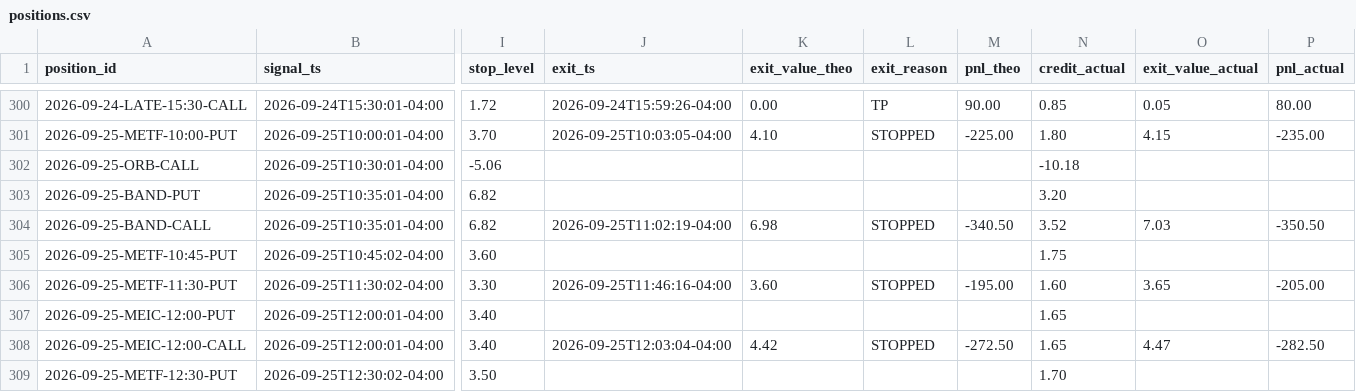
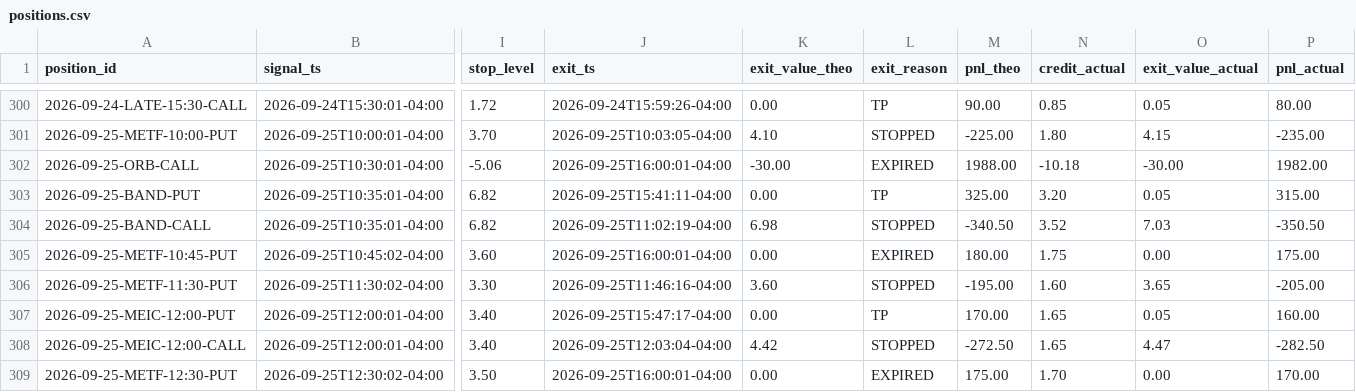
Before and after one commit to alwahedi-netizen/spx-0DTE-v1, a CSV file: data/paper/positions.csv, drawn as a sheet; only a part is shown, gaps mark what is left out; the diff covers the shown part only; the diff names each change by its address in the sheet, - before the commit and + after, or states it on an @@ line.

```diff
--- a/data/paper/positions.csv
+++ b/data/paper/positions.csv
-J302 (exit_ts): (empty)
+J302 (exit_ts): 2026-09-25T16:00:01-04:00
-K302 (exit_value_theo): (empty)
+K302 (exit_value_theo): -30.00
-L302 (exit_reason): (empty)
+L302 (exit_reason): EXPIRED
-M302 (pnl_theo): (empty)
+M302 (pnl_theo): 1988.00
-O302 (exit_value_actual): (empty)
+O302 (exit_value_actual): -30.00
-P302 (pnl_actual): (empty)
+P302 (pnl_actual): 1982.00
-J303 (exit_ts): (empty)
+J303 (exit_ts): 2026-09-25T15:41:11-04:00
-K303 (exit_value_theo): (empty)
+K303 (exit_value_theo): 0.00
-L303 (exit_reason): (empty)
+L303 (exit_reason): TP
-M303 (pnl_theo): (empty)
+M303 (pnl_theo): 325.00
-O303 (exit_value_actual): (empty)
+O303 (exit_value_actual): 0.05
-P303 (pnl_actual): (empty)
+P303 (pnl_actual): 315.00
-J305 (exit_ts): (empty)
+J305 (exit_ts): 2026-09-25T16:00:01-04:00
-K305 (exit_value_theo): (empty)
+K305 (exit_value_theo): 0.00
-L305 (exit_reason): (empty)
+L305 (exit_reason): EXPIRED
-M305 (pnl_theo): (empty)
+M305 (pnl_theo): 180.00
-O305 (exit_value_actual): (empty)
+O305 (exit_value_actual): 0.00
-P305 (pnl_actual): (empty)
+P305 (pnl_actual): 175.00
-J307 (exit_ts): (empty)
+J307 (exit_ts): 2026-09-25T15:47:17-04:00
-K307 (exit_value_theo): (empty)
+K307 (exit_value_theo): 0.00
-L307 (exit_reason): (empty)
+L307 (exit_reason): TP
-M307 (pnl_theo): (empty)
+M307 (pnl_theo): 170.00
-O307 (exit_value_actual): (empty)
+O307 (exit_value_actual): 0.05
-P307 (pnl_actual): (empty)
+P307 (pnl_actual): 160.00
-J309 (exit_ts): (empty)
+J309 (exit_ts): 2026-09-25T16:00:01-04:00
-K309 (exit_value_theo): (empty)
+K309 (exit_value_theo): 0.00
-L309 (exit_reason): (empty)
+L309 (exit_reason): EXPIRED
-M309 (pnl_theo): (empty)
+M309 (pnl_theo): 175.00
-O309 (exit_value_actual): (empty)
+O309 (exit_value_actual): 0.00
-P309 (pnl_actual): (empty)
+P309 (pnl_actual): 170.00
```
Also changed, not shown: 2 added rows and 72 edited cells elsewhere in this file, data/paper/band.csv, data/paper/live/live_trades.csv, 4 other files.
